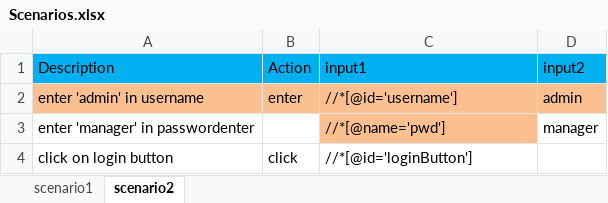
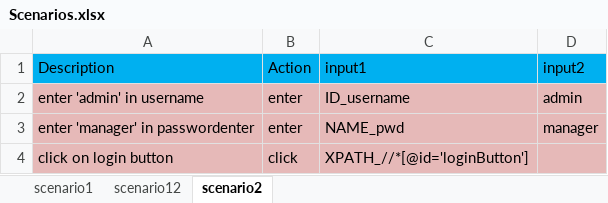
Before and after one commit to shailagit/Framework, an Excel workbook: scripts/Scenarios.xlsx, sheet scenario2, drawn as a sheet; values as stored, in another font and other column widths than the file's, no borders; the diff names each change by its address in the sheet, - before the commit and + after, or states it on an @@ line.

```diff
--- a/scripts/Scenarios.xlsx (sheet scenario2)
+++ b/scripts/Scenarios.xlsx (sheet scenario2)
+sheet tab: scenario12
-A2:D2 fill: #FAC090
+A2:D2 fill: #E6B9B8
-C2 (input1): //*[@id='username']
+C2 (input1): ID_username
-A3:B3 fill: none
+A3:B3 fill: #E6B9B8
-B3 (Action): (empty)
+B3 (Action): enter
-C3 (input1): //*[@name='pwd']
+C3 (input1): NAME_pwd
-C3 fill: #FAC090
+C3 fill: #E6B9B8
-D3 fill: none
+D3 fill: #E6B9B8
-A4:D4 fill: none
+A4:D4 fill: #E6B9B8
-C4 (input1): //*[@id='loginButton']
+C4 (input1): XPATH_//*[@id='loginButton']
```
Also changed, not shown: sheet scenario1, scripts/Controller.xlsx, 38 other files.
